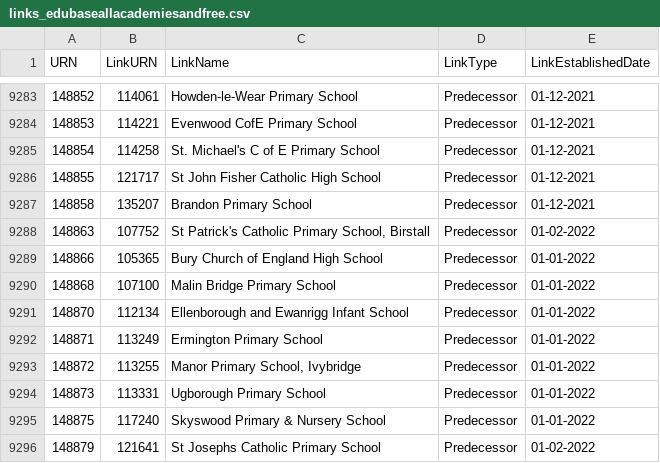
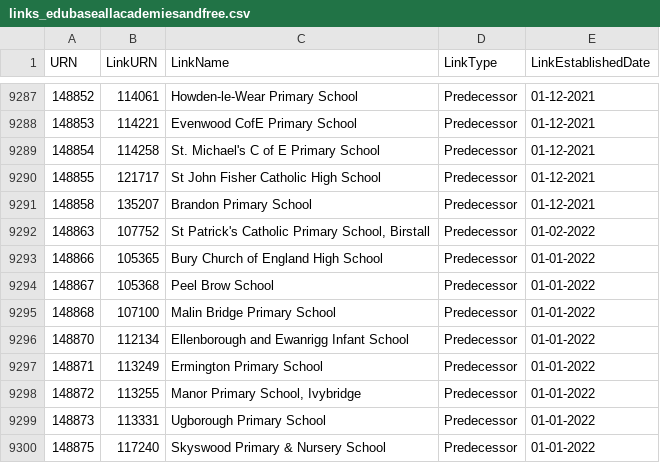
Before and after one commit to aircury/public-uk-education-data, a CSV file: edubase/academies-and-free-schools/links_edubaseallacademiesandfree.csv, drawn as a sheet; only a part is shown, gaps mark what is left out; the shorter side is filled out with more unchanged rows; the diff covers the shown part only; the diff names each change by its address in the sheet, - before the commit and + after, or states it on an @@ line.

```diff
--- a/edubase/academies-and-free-schools/links_edubaseallacademiesandfree.csv
+++ b/edubase/academies-and-free-schools/links_edubaseallacademiesandfree.csv
+row 9294: 148867 | 105368 | Peel Brow School | Predecessor | 01-01-2022
```
Also changed, not shown: 28 added rows elsewhere in this file, edubase/state-funded/links_edubaseallstatefunded.csv, 5 other files.
